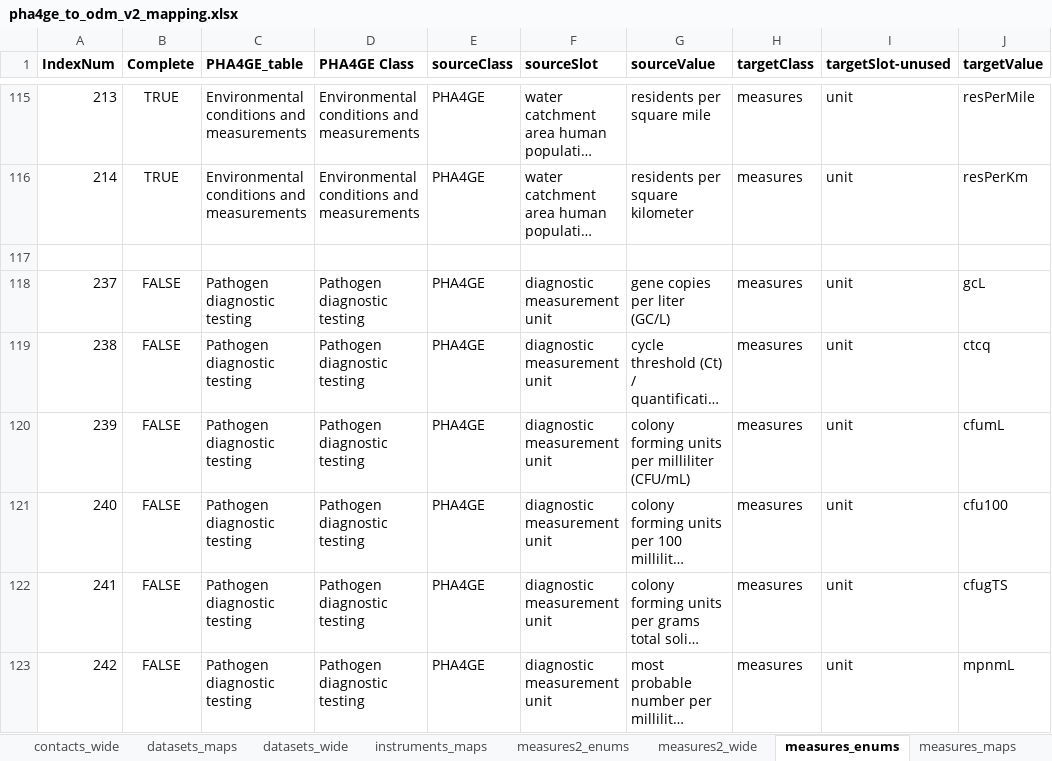
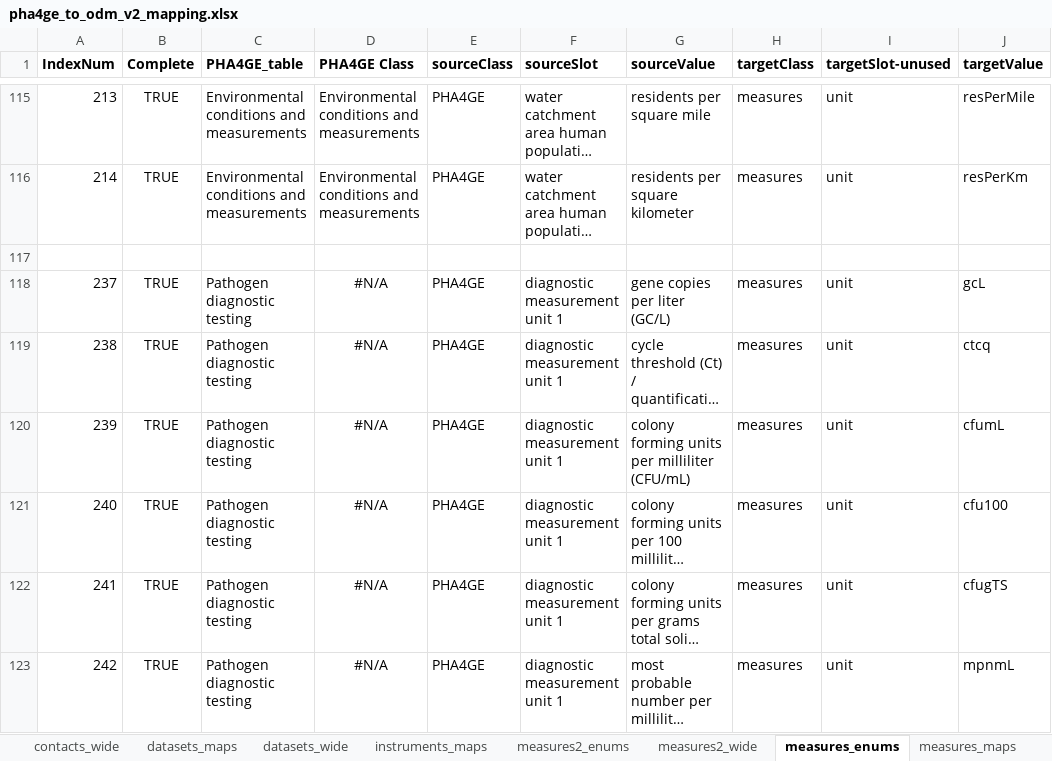
Before and after one commit to PHES-ODM/PHES-ODM-MapGenerator, an Excel workbook: odm_map_maker/data/mapping_config_files/pha4ge_to_odm_v2_mapping.xlsx, sheet measures_enums, drawn as a sheet; only a part is shown, gaps mark what is left out; long unchanged cells end in …; values as stored, in another font and other column widths than the file's, no borders; the diff covers the shown part only; the diff names each change by its address in the sheet, - before the commit and + after, or states it on an @@ line.

```diff
--- a/odm_map_maker/data/mapping_config_files/pha4ge_to_odm_v2_mapping.xlsx (sheet measures_enums)
+++ b/odm_map_maker/data/mapping_config_files/pha4ge_to_odm_v2_mapping.xlsx (sheet measures_enums)
-B118:B123 (Complete): FALSE
+B118:B123 (Complete): TRUE
-D118:D123 (PHA4GE Class): Pathogen diagnostic testing
+D118:D123 (PHA4GE Class): #N/A
-D118:D123 alignment: left
+D118:D123 alignment: center
-F118:F123 (sourceSlot): diagnostic measurement unit
+F118:F123 (sourceSlot): diagnostic measurement unit 1
```
Also changed, not shown: 14 added rows, 3 edited cells and cell formats elsewhere in this sheet, sheet instruments_maps, formulas that keep their value.
